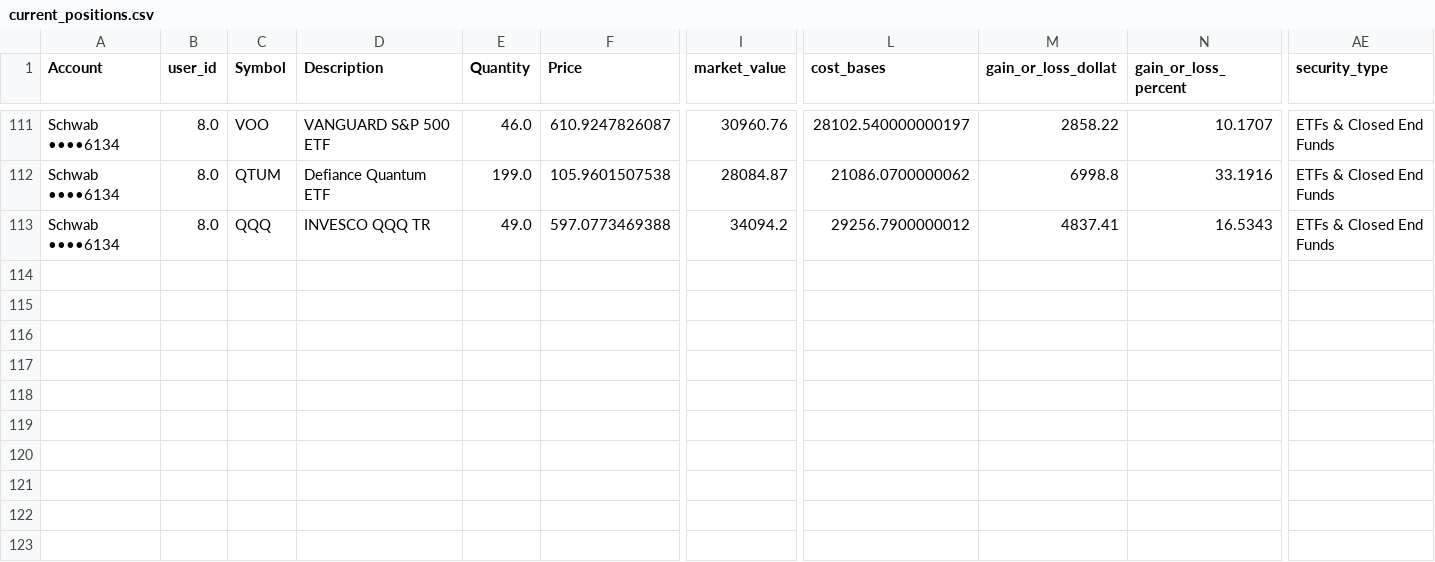
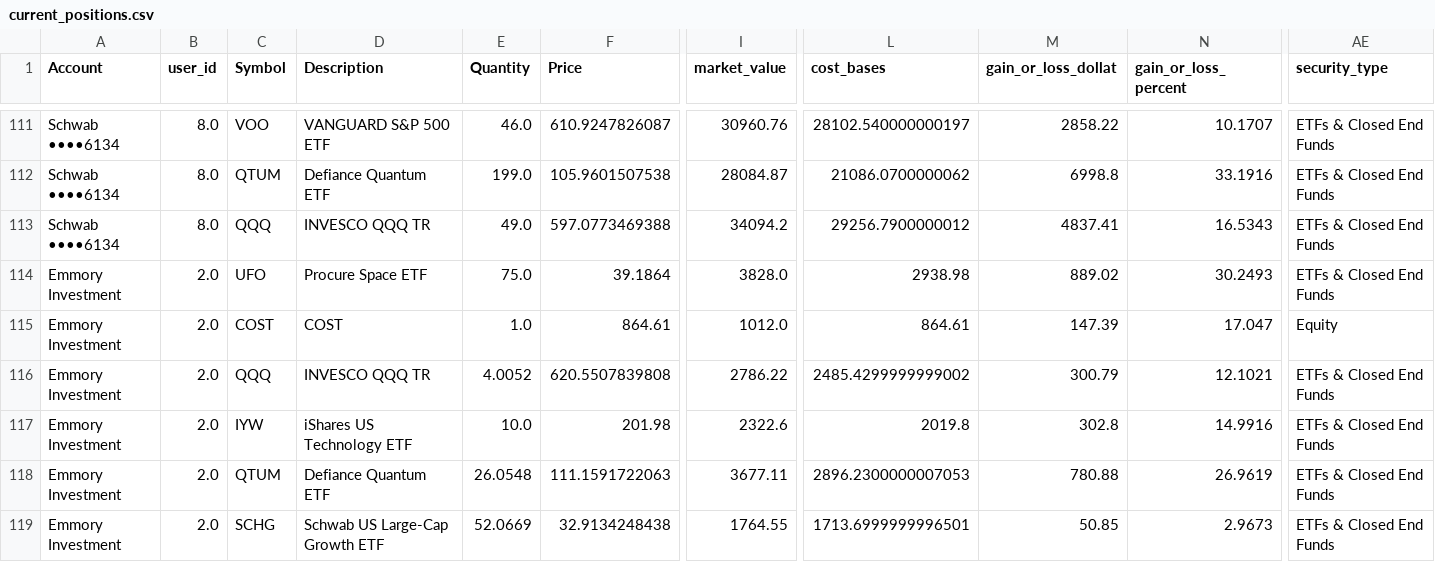
Before and after one commit to cameronjefferey/ccwj, a CSV file: dbt/seeds/current_positions.csv, drawn as a sheet; only a part is shown, gaps mark what is left out; rows hold the shown columns only; the diff names each change by its address in the sheet, - before the commit and + after, or states it on an @@ line.

```diff
--- a/dbt/seeds/current_positions.csv
+++ b/dbt/seeds/current_positions.csv
+row 114: Emmory Investment | 2.0 | UFO | Procure Space ETF | 75.0 | 39.1864 | 3828.0 | 2938.98 | 889.02 | 30.2493 | ETFs & Closed End Funds
+row 115: Emmory Investment | 2.0 | COST | COST | 1.0 | 864.61 | 1012.0 | 864.61 | 147.39 | 17.047 | Equity
+row 116: Emmory Investment | 2.0 | QQQ | INVESCO QQQ TR | 4.0052 | 620.5507839808 | 2786.22 | 2485.4299999999002 | 300.79 | 12.1021 | ETFs & Closed End Funds
+row 117: Emmory Investment | 2.0 | IYW | iShares US Technology ETF | 10.0 | 201.98 | 2322.6 | 2019.8 | 302.8 | 14.9916 | ETFs & Closed End Funds
+row 118: Emmory Investment | 2.0 | QTUM | Defiance Quantum ETF | 26.0548 | 111.1591722063 | 3677.11 | 2896.2300000007053 | 780.88 | 26.9619 | ETFs & Closed End Funds
+row 119: Emmory Investment | 2.0 | SCHG | Schwab US Large-Cap Growth ETF | 52.0669 | 32.9134248438 | 1764.55 | 1713.6999999996501 | 50.85 | 2.9673 | ETFs & Closed End Funds
```
Also changed, not shown: dbt/seeds/schwab_account_balances.csv, dbt/seeds/trade_history.csv.
